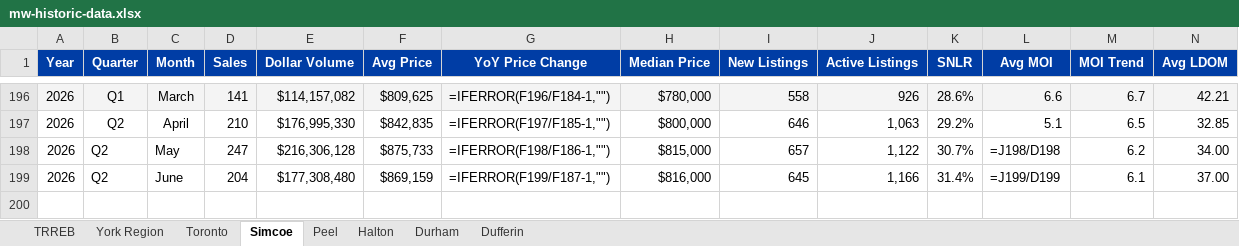
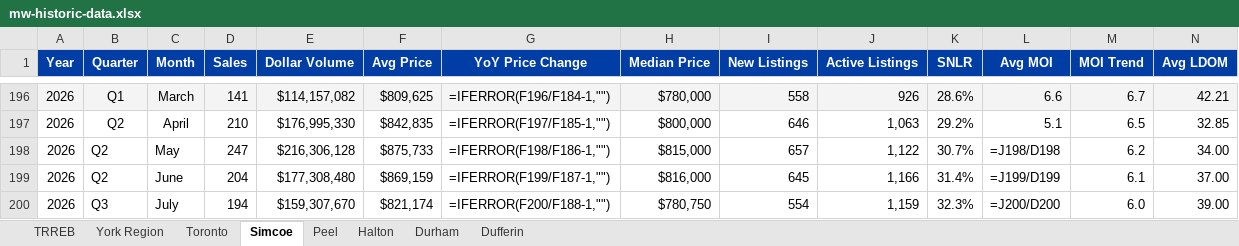
Before and after one commit to brkrbotics/premier-market-update, an Excel workbook: mw-historic-data.xlsx, sheet Simcoe, drawn as a sheet; only a part is shown, gaps mark what is left out; values as stored, in another font and other column widths than the file's, no borders; formulas without a stored value are shown as written; rows hold the shown columns only; the diff names each change by its address in the sheet, - before the commit and + after, or states it on an @@ line.

```diff
--- a/mw-historic-data.xlsx (sheet Simcoe)
+++ b/mw-historic-data.xlsx (sheet Simcoe)
+row 200: 2026 | Q3 | July | 194 | $159,307,670 | $821,174 | =IFERROR(F200/F188-1,"") | $780,750 | 554 | 1,159 | 32.3% | =J200/D200 | 6.0 | 39.00
```
Also changed, not shown: sheet Dufferin, sheet Durham, sheet Peel, sheet Halton, sheet York Region, sheet TRREB, 1 more sheet, 2 other files.
